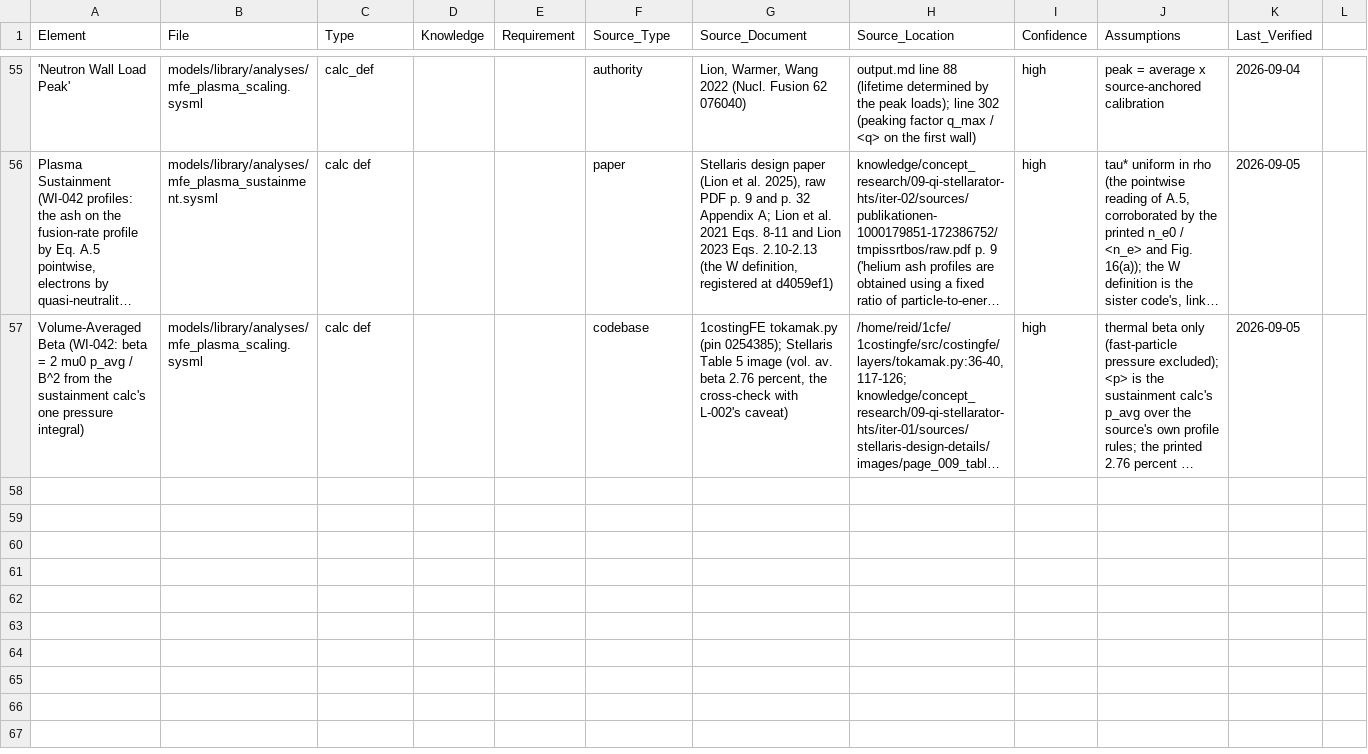
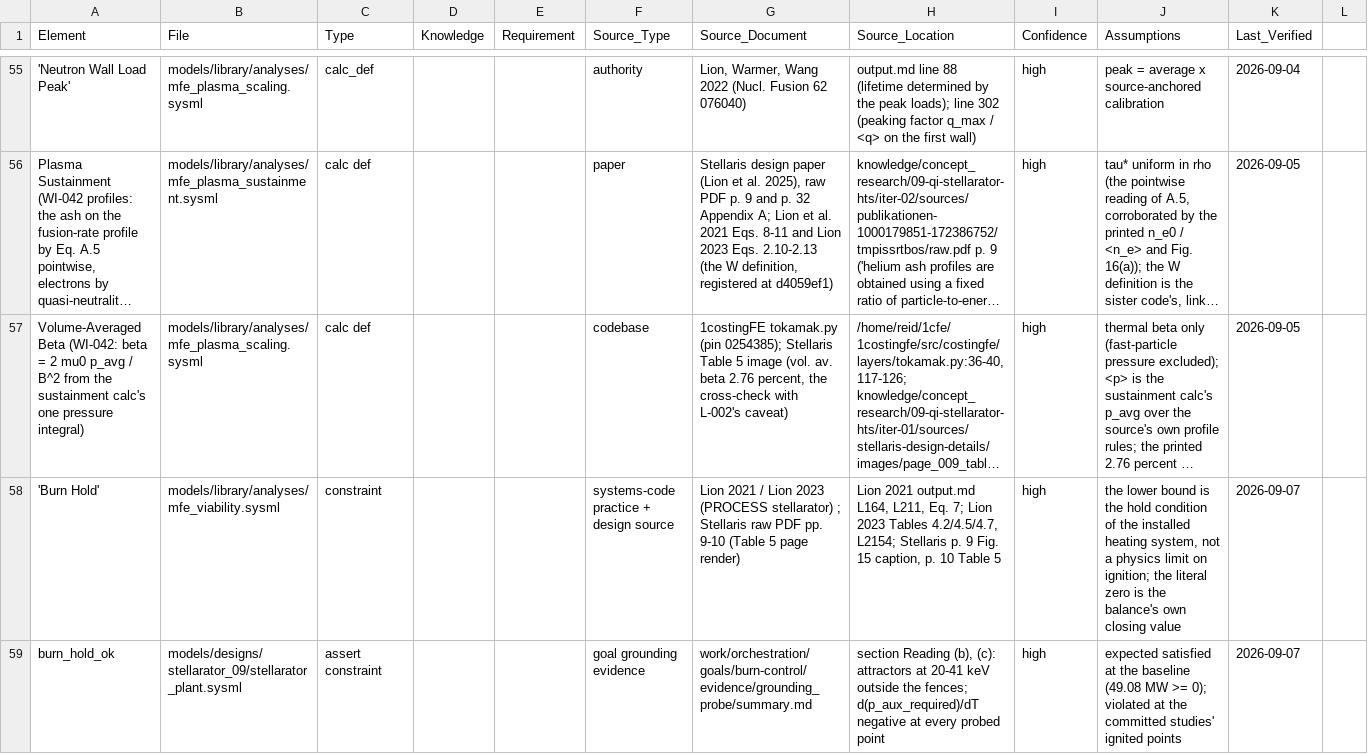
Before and after one commit to 1cFE/fusion-tea, a CSV file: data/traceability_matrix.csv, drawn as a sheet; only a part is shown, gaps mark what is left out; long unchanged cells end in …; the diff names each change by its address in the sheet, - before the commit and + after, or states it on an @@ line.

```diff
--- a/data/traceability_matrix.csv
+++ b/data/traceability_matrix.csv
+row 58: 'Burn Hold' | models/library/analyses/mfe_viability.sysml | constraint |  |  | systems-code practice + design source | Lion 2021 / Lion 2023 (PROCESS stellarator) ; Stellaris raw PDF pp. 9-10 (Table 5 page render) | Lion 2021 output.md L164, L211, Eq. 7; Lion 2023 Tables 4.2/4.5/4.7, L2154; Stellaris p. 9 Fig. 15 caption, p. 10 Table 5 | high | the lower bound is the hold condition of the installed heating system, not a physics limit on ignition; the literal zero is the balance's own closing value | 2026-09-07
+row 59: burn_hold_ok | models/designs/stellarator_09/stellarator_plant.sysml | assert constraint |  |  | goal grounding evidence | work/orchestration/goals/burn-control/evidence/grounding_probe/summary.md | section Reading (b), (c): attractors at 20-41 keV outside the fences; d(p_aux_required)/dT negative at every probed point | high | expected satisfied at the baseline (49.08 MW >= 0); violated at the committed studies' ignited points | 2026-09-07
```
Also changed, not shown: 30 other files.
